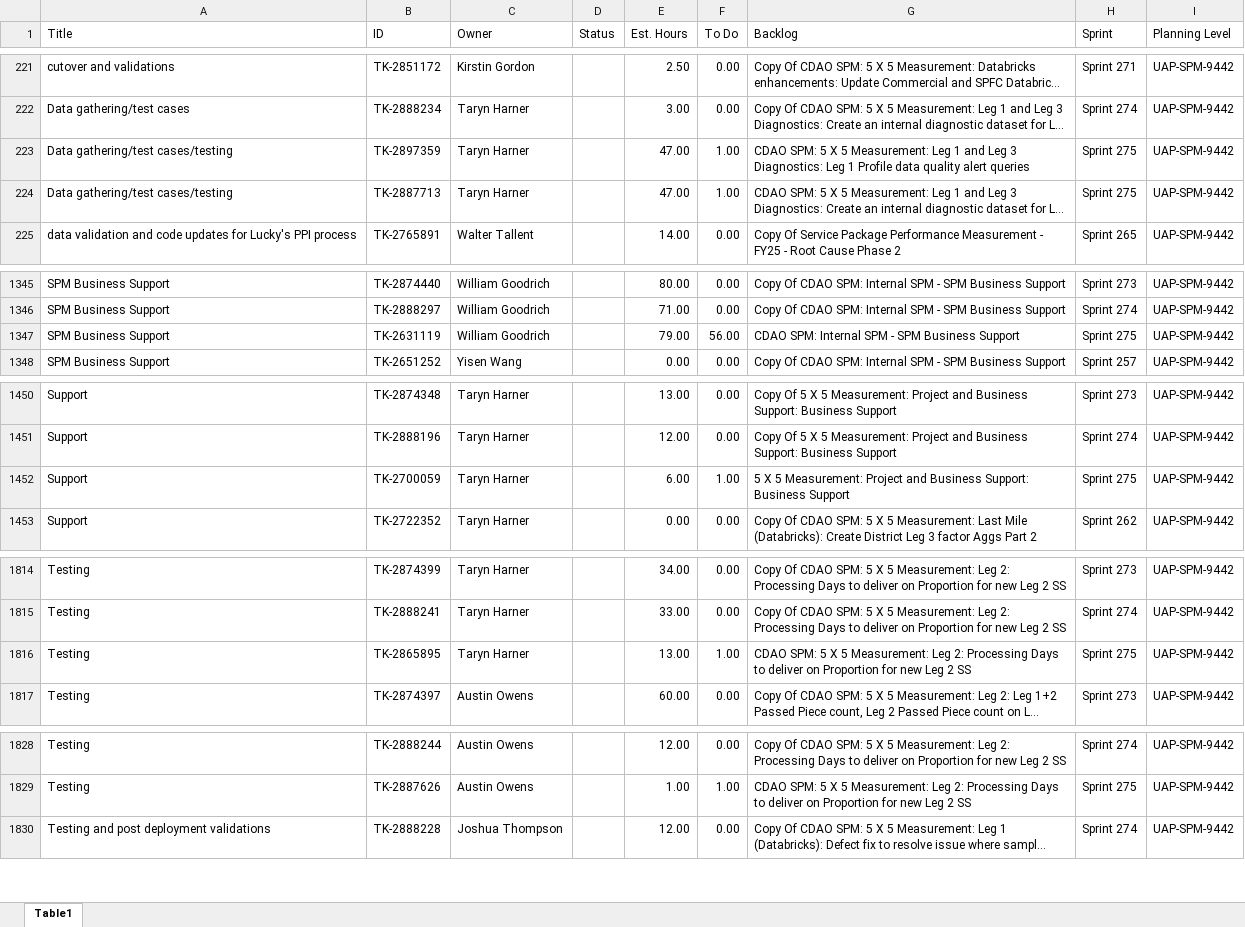
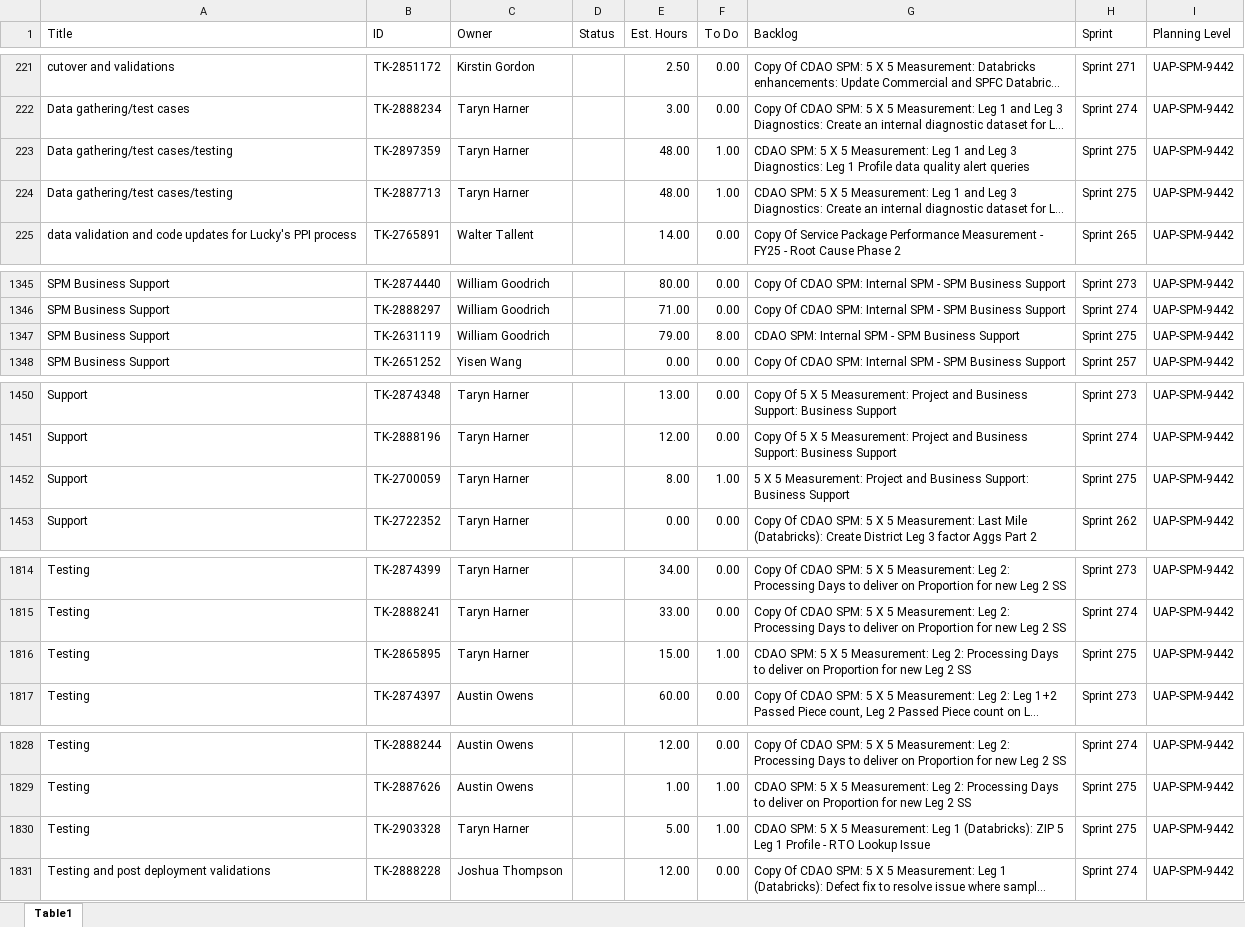
Before and after one commit to usps-dataeng/versionone-dashboard, an Excel workbook: tasklist_UAPSPM9442.xlsx, sheet Table1, drawn as a sheet; only a part is shown, gaps mark what is left out; long unchanged cells end in …; values as stored, in another font and other column widths than the file's, no borders; the diff covers the shown part only; the diff names each change by its address in the sheet, - before the commit and + after, or states it on an @@ line.

Commit message:
Auto-update task_quicklist.xlsx

```diff
--- a/tasklist_UAPSPM9442.xlsx (sheet Table1)
+++ b/tasklist_UAPSPM9442.xlsx (sheet Table1)
-E223:E224 (Est. Hours): 47.00
+E223:E224 (Est. Hours): 48.00
-F1347 (To Do): 56.00
+F1347 (To Do): 8.00
-E1452 (Est. Hours): 6.00
+E1452 (Est. Hours): 8.00
-E1816 (Est. Hours): 13.00
+E1816 (Est. Hours): 15.00
+row 1830: Testing | TK-2903328 | Taryn Harner |  | 5.00 | 1.00 | CDAO SPM: 5 X 5 Measurement: Leg 1 (Databricks): ZIP 5 Leg 1 Profile - RTO Lookup Issue | Sprint 275 | UAP-SPM-9442
```
Also changed, not shown: 4 edited cells elsewhere in this sheet, tasklist_CDAS6441.xlsx, tasklist_EDS4834.xlsx, 5 other files.
